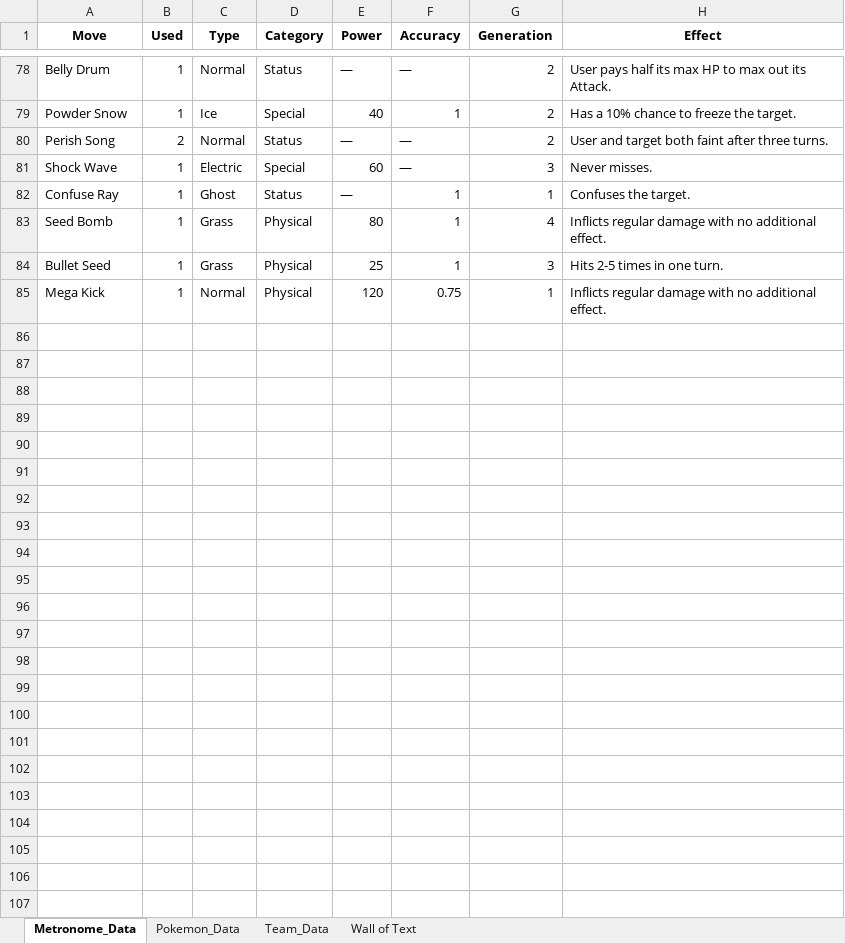
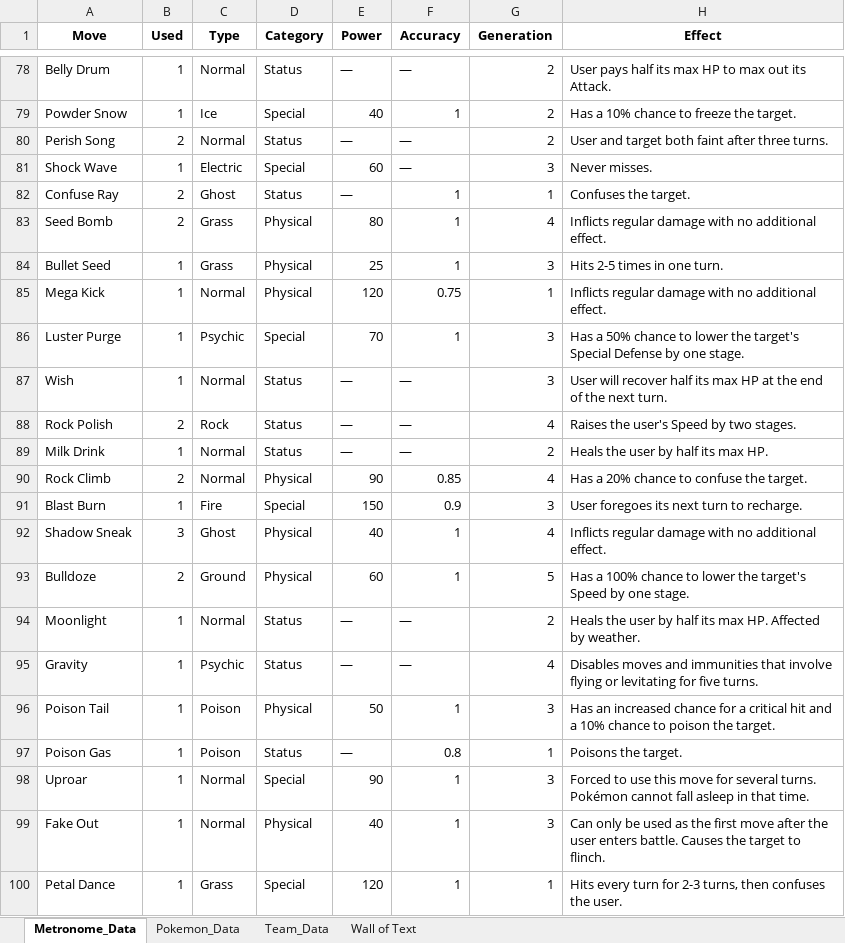
Before and after one commit to JTrang3/pokemon_metronome_tournament, an Excel workbook: tournament_statistics.xlsx, sheet Metronome_Data, drawn as a sheet; only a part is shown, gaps mark what is left out; values as stored, in another font and other column widths than the file's, no borders; the diff covers the shown part only; the diff names each change by its address in the sheet, - before the commit and + after, or states it on an @@ line.

```diff
--- a/tournament_statistics.xlsx (sheet Metronome_Data)
+++ b/tournament_statistics.xlsx (sheet Metronome_Data)
-B82:B83 (Used): 1
+B82:B83 (Used): 2
+row 86: Luster Purge | 1 | Psychic | Special | 70 | 1 | 3 | Has a 50% chance to lower the target's Special Defense by one stage.
+row 87: Wish | 1 | Normal | Status | — | — | 3 | User will recover half its max HP at the end of the next turn.
+row 88: Rock Polish | 2 | Rock | Status | — | — | 4 | Raises the user's Speed by two stages.
+row 89: Milk Drink | 1 | Normal | Status | — | — | 2 | Heals the user by half its max HP.
+row 90: Rock Climb | 2 | Normal | Physical | 90 | 0.85 | 4 | Has a 20% chance to confuse the target.
+row 91: Blast Burn | 1 | Fire | Special | 150 | 0.9 | 3 | User foregoes its next turn to recharge.
+row 92: Shadow Sneak | 3 | Ghost | Physical | 40 | 1 | 4 | Inflicts regular damage with no additional effect.
+row 93: Bulldoze | 2 | Ground | Physical | 60 | 1 | 5 | Has a 100% chance to lower the target's Speed by one stage.
+row 94: Moonlight | 1 | Normal | Status | — | — | 2 | Heals the user by half its max HP. Affected by weather.
+row 95: Gravity | 1 | Psychic | Status | — | — | 4 | Disables moves and immunities that involve flying or levitating for five turns.
+row 96: Poison Tail | 1 | Poison | Physical | 50 | 1 | 3 | Has an increased chance for a critical hit and a 10% chance to poison the target.
+row 97: Poison Gas | 1 | Poison | Status | — | 0.8 | 1 | Poisons the target.
+row 98: Uproar | 1 | Normal | Special | 90 | 1 | 3 | Forced to use this move for several turns. Pokémon cannot fall asleep in that time.
+row 99: Fake Out | 1 | Normal | Physical | 40 | 1 | 3 | Can only be used as the first move after the user enters battle. Causes the target to flinch.
+row 100: Petal Dance | 1 | Grass | Special | 120 | 1 | 1 | Hits every turn for 2-3 turns, then confuses the user.
```
Also changed, not shown: 52 added rows and 10 edited cells elsewhere in this sheet, sheet Pokemon_Data, sheet Wall of Text, sheet Team_Data, 2 other files.
